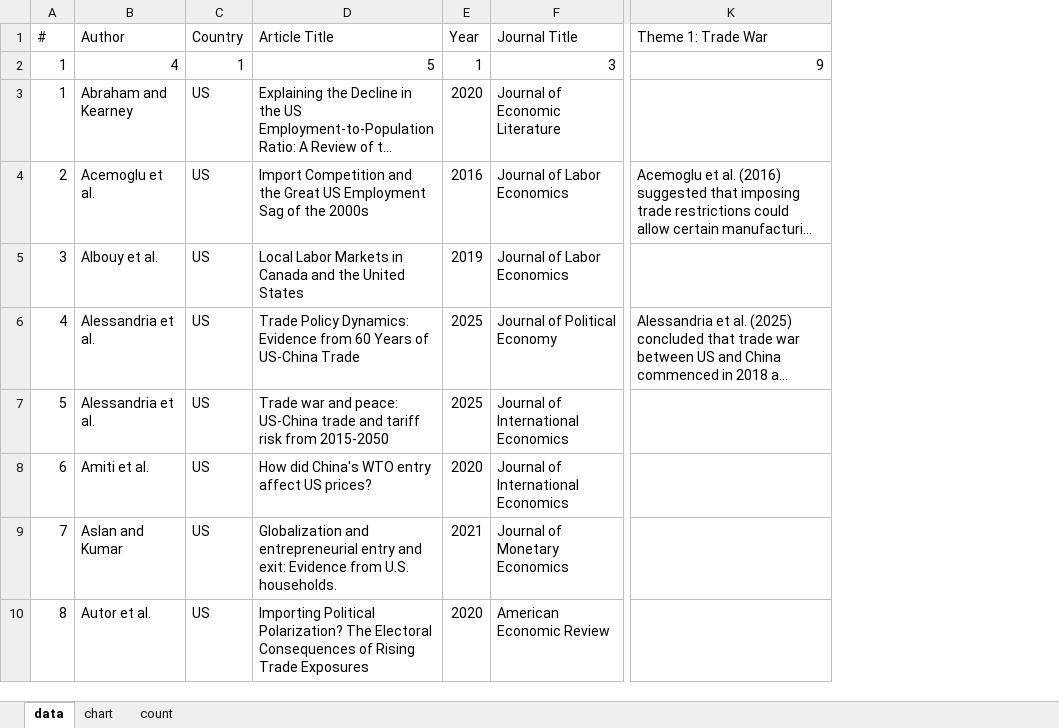
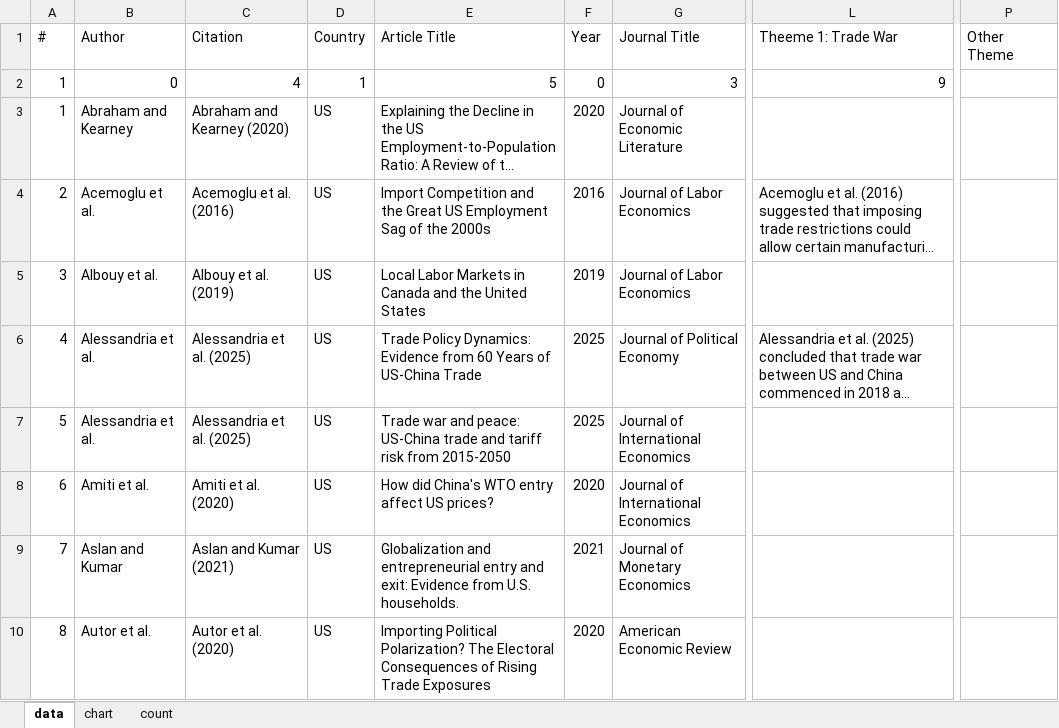
Before and after one commit to Joe-Chan-iStudio-Ltd/researchplymouth, an Excel workbook: slr/tc/data.xlsx, sheet data, drawn as a sheet; only a part is shown, gaps mark what is left out; long unchanged cells end in …; values as stored, in another font and other column widths than the file's, no borders; addresses are those after the commit; the diff covers the shown part only; the diff names each change by its address in the sheet, - before the commit and + after, or states it on an @@ line.

```diff
--- a/slr/tc/data.xlsx (sheet data)
+++ b/slr/tc/data.xlsx (sheet data)
+column C, rows 1-10: Citation | 4 | Abraham and Kearney (2020) | Acemoglu et al. (2016) | Albouy et al. (2019) | Alessandria et al. (2025) | Alessandria et al. (2025) | Amiti et al. (2020) | Aslan and Kumar (2021) | Autor et al. (2020)
+column P, row 1: Other Theme
-L1: Theme 1: Trade War
+L1: Theeme 1: Trade War
-B2: 4
+B2: 0
-F2: 1
+F2: 0
```
Also changed, not shown: 5 edited cells elsewhere in this sheet, 4 other files.
